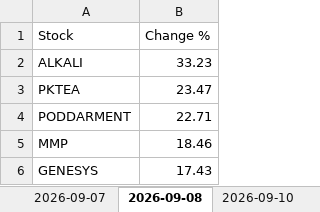
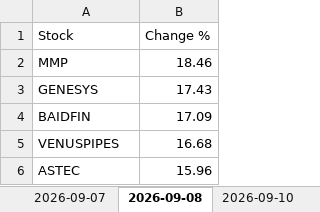
Before and after one commit to sushilray11/My_Project, an Excel workbook: Project_Up/dailyTop.xlsx, sheet 2026-09-08, drawn as a sheet; only a part is shown; the shorter side is filled out with more unchanged rows; values as stored, in another font and other column widths than the file's, no cell formats; the diff names each change by its address in the sheet, - before the commit and + after, or states it on an @@ line.

```diff
--- a/Project_Up/dailyTop.xlsx (sheet 2026-09-08)
+++ b/Project_Up/dailyTop.xlsx (sheet 2026-09-08)
-row 2: ALKALI | 33.23
-row 3: PKTEA | 23.47
-row 4: PODDARMENT | 22.71
```
Also changed, not shown: sheet 2026-09-23, sheet 2026-09-18, sheet 2026-09-17, other sheet tabs, cell formats, Analysis/exports/backtest_results.xlsx, Analysis/exports/consolidated_history.xlsx, 23 other files.
